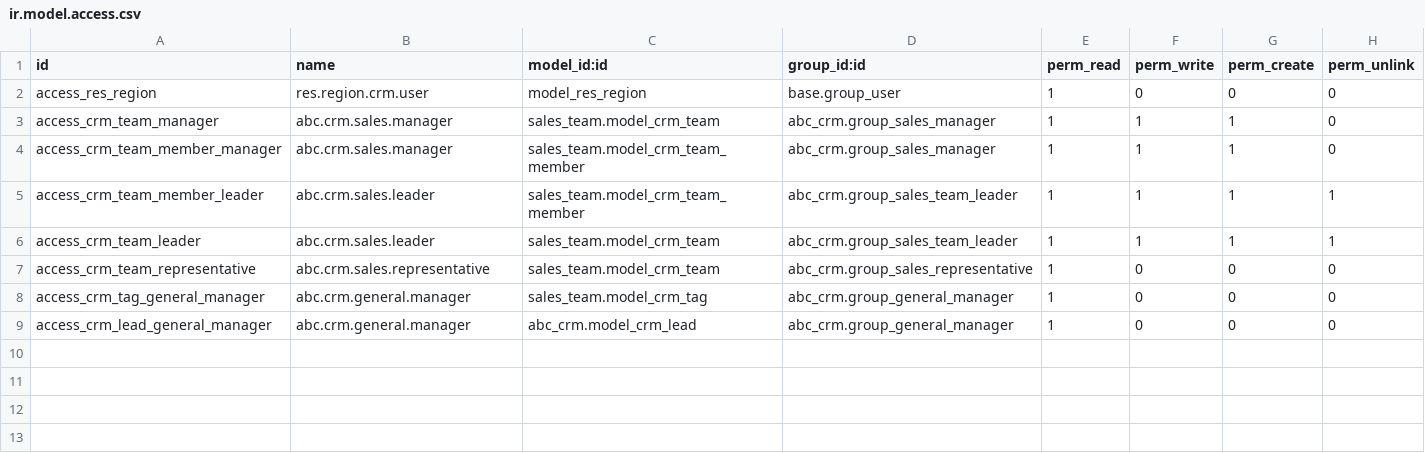
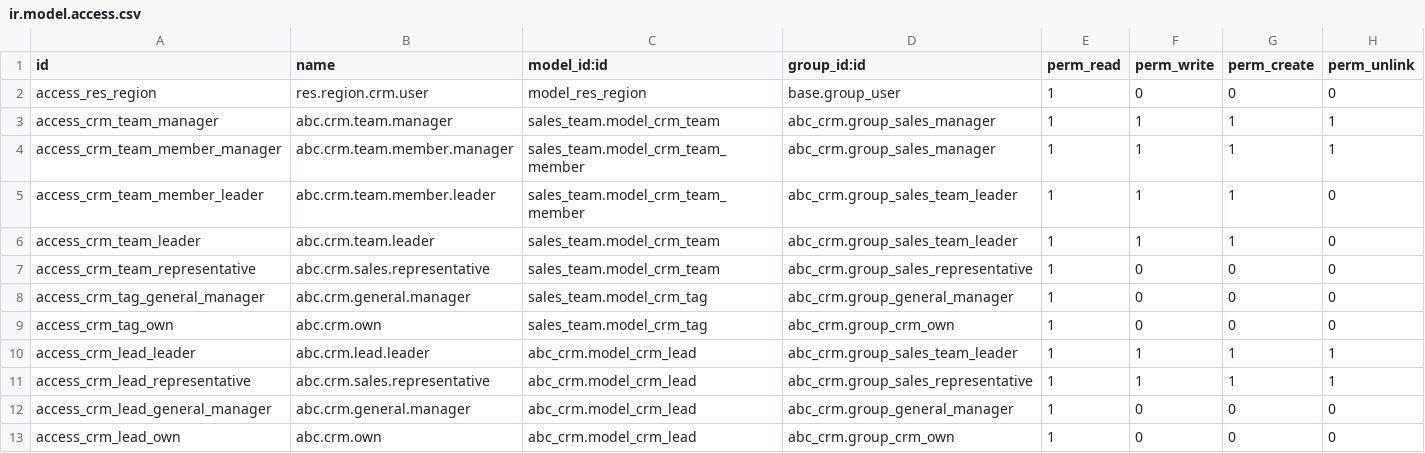
Before and after one commit to TimyVillarmia/abc_crm, a CSV file: security/ir.model.access.csv, drawn as a sheet.

Commit message:
feat: add leads access rights to various groups

```diff
--- a/security/ir.model.access.csv
+++ b/security/ir.model.access.csv
@@ -2,8 +2,12 @@ id,name,model_id:id,group_id:id,perm_read,perm_write,perm_create,perm_unlink
 access_res_region,res.region.crm.user,model_res_region,base.group_user,1,0,0,0
-access_crm_team_manager,abc.crm.sales.manager,sales_team.model_crm_team,abc_crm.group_sales_manager,1,1,1,0
-access_crm_team_member_manager,abc.crm.sales.manager,sales_team.model_crm_team_member,abc_crm.group_sales_manager,1,1,1,0
-access_crm_team_member_leader,abc.crm.sales.leader,sales_team.model_crm_team_member,abc_crm.group_sales_team_leader,1,1,1,1
-access_crm_team_leader,abc.crm.sales.leader,sales_team.model_crm_team,abc_crm.group_sales_team_leader,1,1,1,1
+access_crm_team_manager,abc.crm.team.manager,sales_team.model_crm_team,abc_crm.group_sales_manager,1,1,1,1
+access_crm_team_member_manager,abc.crm.team.member.manager,sales_team.model_crm_team_member,abc_crm.group_sales_manager,1,1,1,1
+access_crm_team_member_leader,abc.crm.team.member.leader,sales_team.model_crm_team_member,abc_crm.group_sales_team_leader,1,1,1,0
+access_crm_team_leader,abc.crm.team.leader,sales_team.model_crm_team,abc_crm.group_sales_team_leader,1,1,1,0
 access_crm_team_representative,abc.crm.sales.representative,sales_team.model_crm_team,abc_crm.group_sales_representative,1,0,0,0
 access_crm_tag_general_manager,abc.crm.general.manager,sales_team.model_crm_tag,abc_crm.group_general_manager,1,0,0,0
+access_crm_tag_own,abc.crm.own,sales_team.model_crm_tag,abc_crm.group_crm_own,1,0,0,0
+access_crm_lead_leader,abc.crm.lead.leader,abc_crm.model_crm_lead,abc_crm.group_sales_team_leader,1,1,1,1
+access_crm_lead_representative,abc.crm.sales.representative,abc_crm.model_crm_lead,abc_crm.group_sales_representative,1,1,1,1
 access_crm_lead_general_manager,abc.crm.general.manager,abc_crm.model_crm_lead,abc_crm.group_general_manager,1,0,0,0
+access_crm_lead_own,abc.crm.own,abc_crm.model_crm_lead,abc_crm.group_crm_own,1,0,0,0
```
